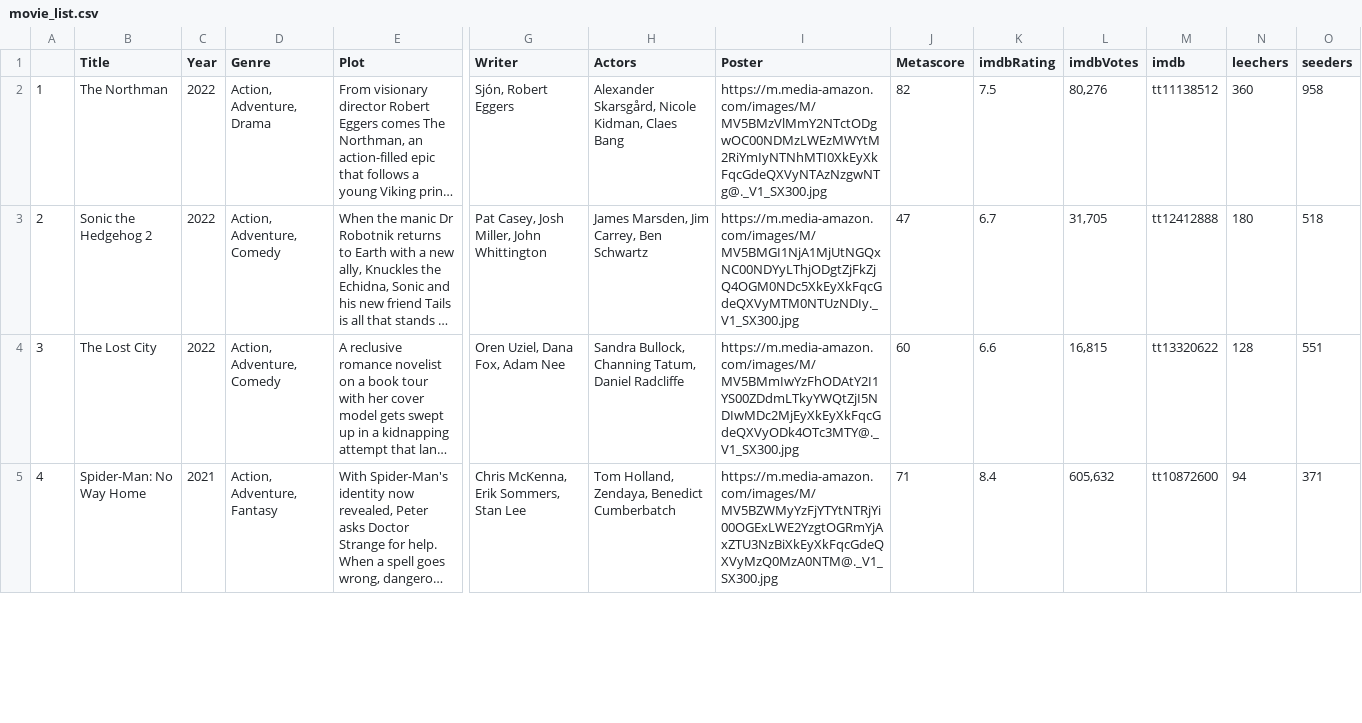
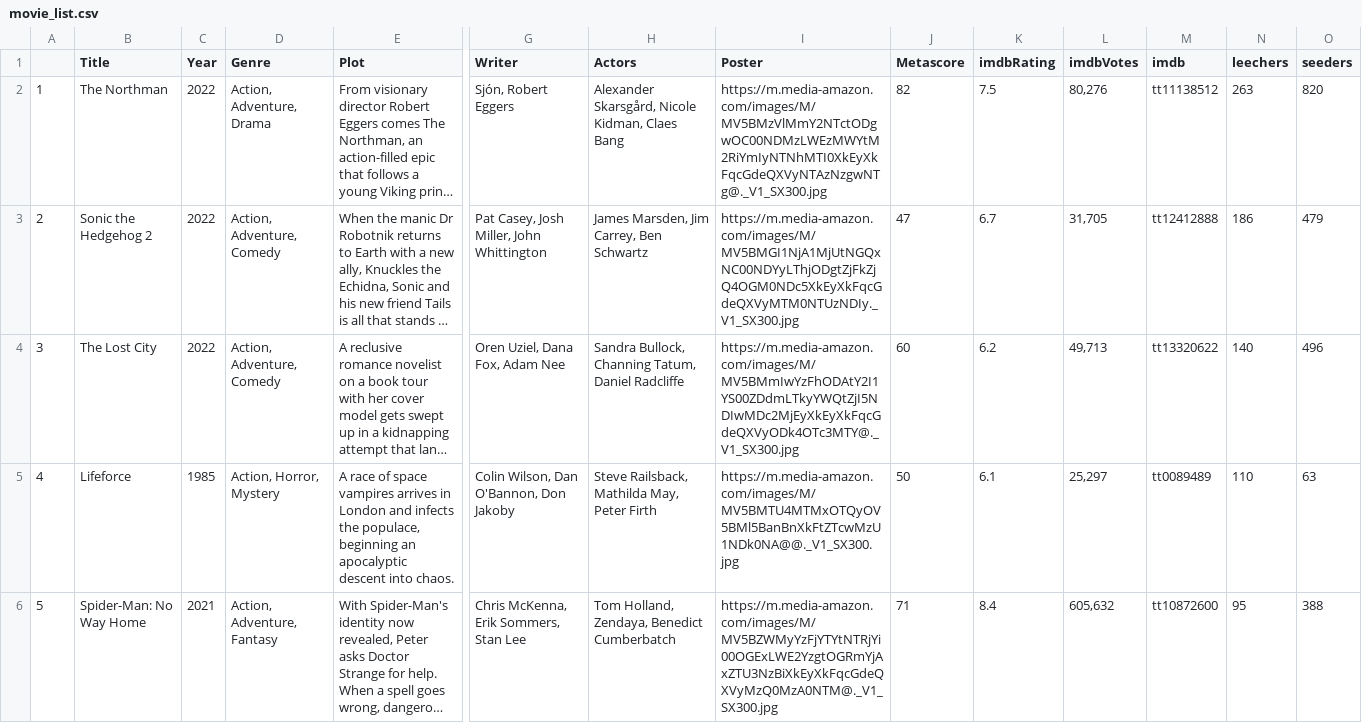
Before and after one commit to ErezWeiss1/Trending_Movies, a CSV file: data/movie_list.csv, drawn as a sheet; only a part is shown, gaps mark what is left out; long unchanged cells end in …; addresses are those after the commit; rows hold the shown columns only; the diff covers the shown part only; the diff names each change by its address in the sheet, - before the commit and + after, or states it on an @@ line.

```diff
--- a/data/movie_list.csv
+++ b/data/movie_list.csv
-N2 (leechers): 360
+N2 (leechers): 263
-O2 (seeders): 958
+O2 (seeders): 820
-N3 (leechers): 180
+N3 (leechers): 186
-O3 (seeders): 518
+O3 (seeders): 479
-K4 (imdbRating): 6.6
+K4 (imdbRating): 6.2
-L4 (imdbVotes): 16,815
+L4 (imdbVotes): 49,713
-N4 (leechers): 128
+N4 (leechers): 140
-O4 (seeders): 551
+O4 (seeders): 496
+row 5: 4 | Lifeforce | 1985 | Action, Horror, Mystery | A race of space vampires arrives in London and infects the populace, beginning an apocalyptic descent into chaos. | Colin Wilson, Dan O'Bannon, Don Jakoby | Steve Railsback, Mathilda May, Peter Firth | https://m.media-amazon.com/images/M/MV5BMTU4MTMxOTQyOV5BMl5BanBnXkFtZTcwMzU1NDk0NA@@._V1_SX300.jpg | 50 | 6.1 | 25,297 | tt0089489 | 110 | 63
-A6: 4
+A6: 5
-N6 (leechers): 94
+N6 (leechers): 95
-O6 (seeders): 371
+O6 (seeders): 388
```
Also changed, not shown: 1 added row, 2 removed rows and 44 edited cells elsewhere in this file, 1 other file.
